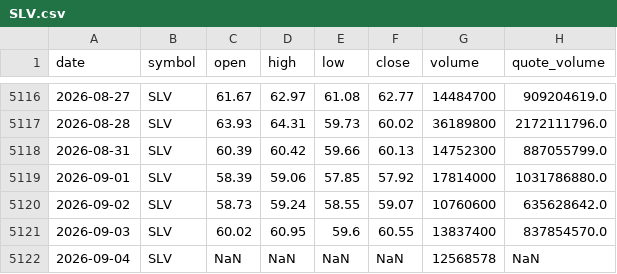
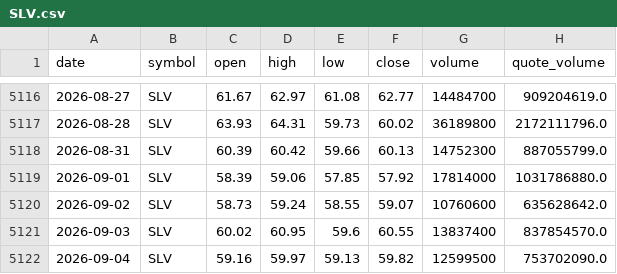
Before and after one commit to bsachart/finance-metrics-fetch, a CSV file: data/market/SLV.csv, drawn as a sheet; only a part is shown, gaps mark what is left out.

```diff
--- a/data/market/SLV.csv
+++ b/data/market/SLV.csv
@@ -5121,2 +5121,2 @@ date,symbol,open,high,low,close,volume,quote_volume
 2026-09-03,SLV,60.02,60.95,59.6,60.55,13837400,837854570.0
-2026-09-04,SLV,NaN,NaN,NaN,NaN,12568578,NaN
+2026-09-04,SLV,59.16,59.97,59.13,59.82,12599500,753702090.0
```
Also changed, not shown: data/market/GLD.csv, data/market/MSFT.csv, 7 other files.
